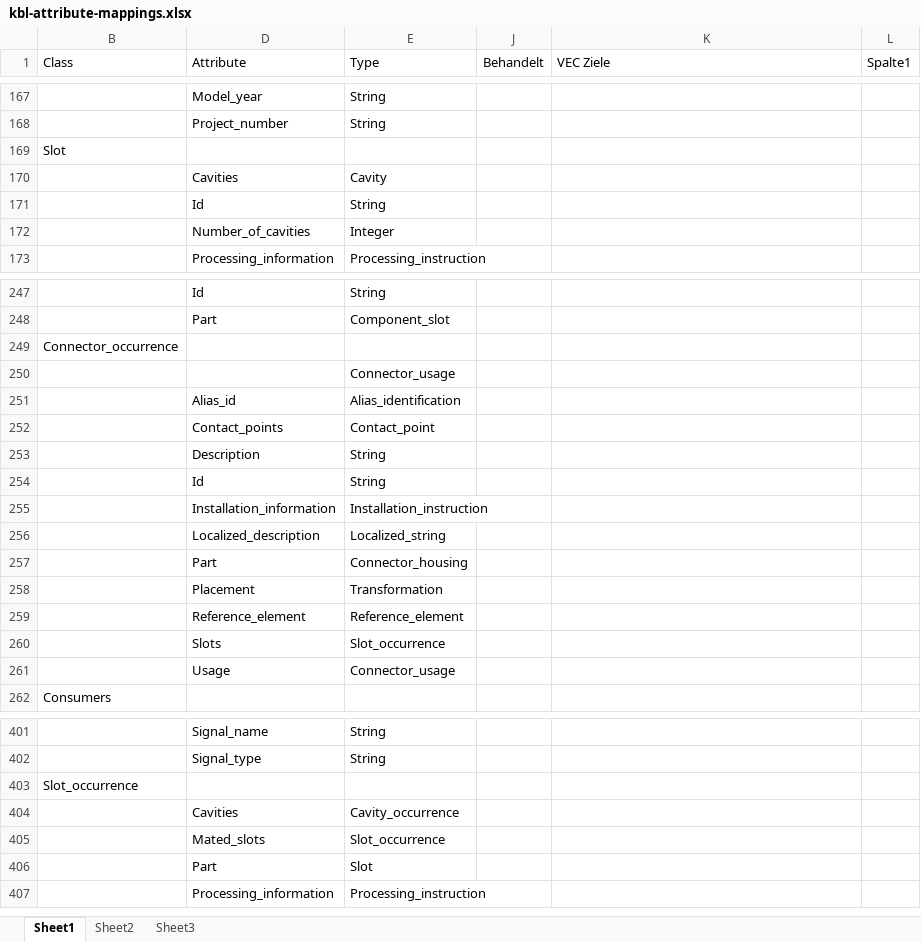
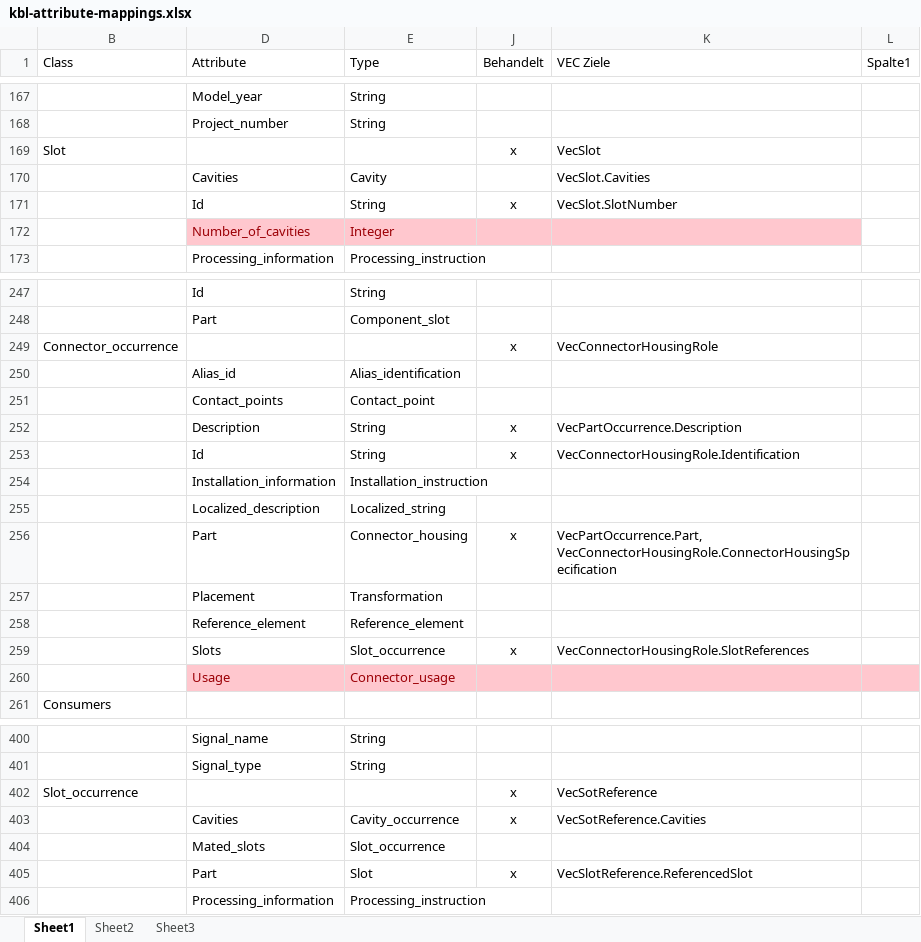
Before and after one commit to 4Soft-de/harness-model, an Excel workbook: kbl2vec/kbl-attribute-mappings.xlsx, sheet Sheet1, drawn as a sheet; only a part is shown, gaps mark what is left out; values as stored, in another font and other column widths than the file's, no borders; table styles not drawn; removed rows and columns are numbered as before the commit, all else as after; the diff covers the shown part only; the diff names each change by its address in the sheet, - before the commit and + after, or states it on an @@ line.

Commit message:
Added support for connector housings.

```diff
--- a/kbl2vec/kbl-attribute-mappings.xlsx (sheet Sheet1)
+++ b/kbl2vec/kbl-attribute-mappings.xlsx (sheet Sheet1)
-J169 (Behandelt): (empty)
+J169 (Behandelt): x
-K169 (VEC Ziele): (empty)
+K169 (VEC Ziele): VecSlot
-K170 (VEC Ziele): (empty)
+K170 (VEC Ziele): VecSlot.Cavities
-J171 (Behandelt): (empty)
+J171 (Behandelt): x
-K171 (VEC Ziele): (empty)
+K171 (VEC Ziele): VecSlot.SlotNumber
@@ D172:E172 fill: none → #FFC7CE, text colour: black → #9C0006 @@
-J172:K172 fill: none
+J172:K172 fill: #FFC7CE
-J249 (Behandelt): (empty)
+J249 (Behandelt): x
-K249 (VEC Ziele): (empty)
+K249 (VEC Ziele): VecConnectorHousingRole
-row 250:  |  | Connector_usage
-J252:J253 (Behandelt): (empty)
+J252:J253 (Behandelt): x
-K252 (VEC Ziele): (empty)
+K252 (VEC Ziele): VecPartOccurrence.Description
-K253 (VEC Ziele): (empty)
+K253 (VEC Ziele): VecConnectorHousingRole.Identification
-J256 (Behandelt): (empty)
+J256 (Behandelt): x
-K256 (VEC Ziele): (empty)
+K256 (VEC Ziele): VecPartOccurrence.Part, VecConnectorHousingRole.ConnectorHousingSpecification
-J259 (Behandelt): (empty)
+J259 (Behandelt): x
-K259 (VEC Ziele): (empty)
+K259 (VEC Ziele): VecConnectorHousingRole.SlotReferences
@@ D260:E260 fill: none → #FFC7CE, text colour: black → #9C0006 @@
-J260:L260 fill: none
+J260:L260 fill: #FFC7CE
-J402:J403 (Behandelt): (empty)
+J402:J403 (Behandelt): x
-K402 (VEC Ziele): (empty)
+K402 (VEC Ziele): VecSotReference
-K403 (VEC Ziele): (empty)
+K403 (VEC Ziele): VecSotReference.Cavities
-J405 (Behandelt): (empty)
+J405 (Behandelt): x
-K405 (VEC Ziele): (empty)
+K405 (VEC Ziele): VecSlotReference.ReferencedSlot
```
Also changed, not shown: 12 edited cells elsewhere in this sheet, hidden cells, 10 other files.
